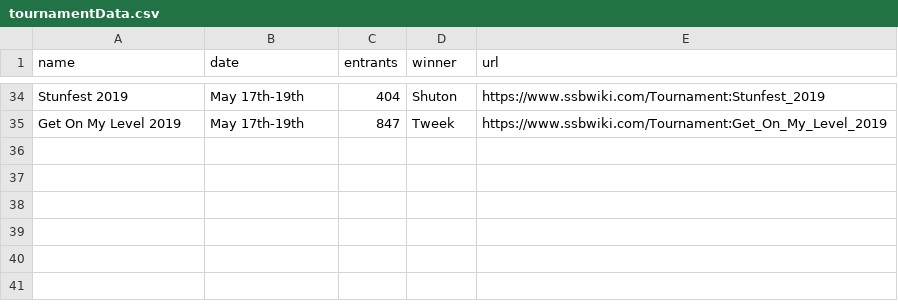
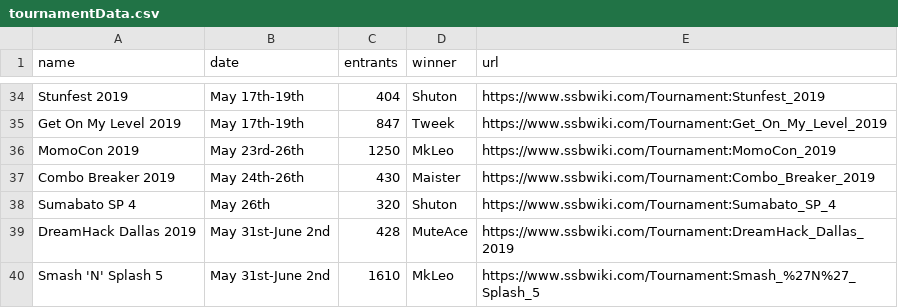
Before and after one commit to dposse/smashalytics, a CSV file: tournamentData.csv, drawn as a sheet; only a part is shown, gaps mark what is left out.

Commit message:
Update tournamentData.csv and create url regexp

```diff
--- a/tournamentData.csv
+++ b/tournamentData.csv
@@ -35 +35,6 @@ Stunfest 2019,May 17th-19th,404,Shuton,https://www.ssbwiki.com/Tournament:Stunfe
 Get On My Level 2019,May 17th-19th,847,Tweek,https://www.ssbwiki.com/Tournament:Get_On_My_Level_2019
+MomoCon 2019,May 23rd-26th,1250,MkLeo,https://www.ssbwiki.com/Tournament:MomoCon_2019
+Combo Breaker 2019,May 24th-26th,430,Maister,https://www.ssbwiki.com/Tournament:Combo_Breaker_2019
+Sumabato SP 4,May 26th,320,Shuton,https://www.ssbwiki.com/Tournament:Sumabato_SP_4
+DreamHack Dallas 2019,May 31st-June 2nd,428,MuteAce,https://www.ssbwiki.com/Tournament:DreamHack_Dallas_2019
+Smash 'N' Splash 5,May 31st-June 2nd,1610,MkLeo,https://www.ssbwiki.com/Tournament:Smash_%27N%27_Splash_5
```
Also changed, not shown: 1 other file.
